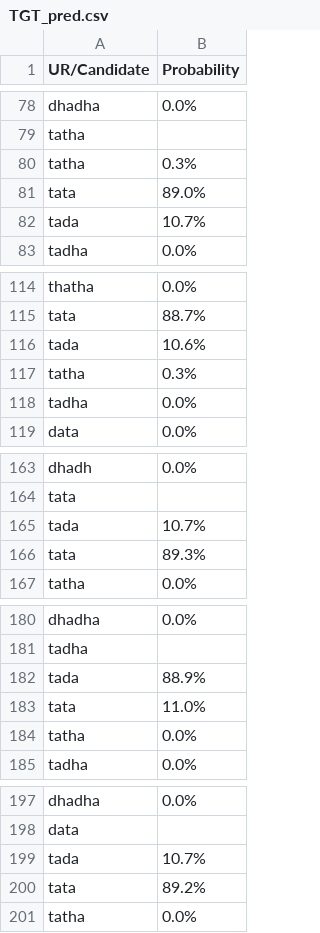
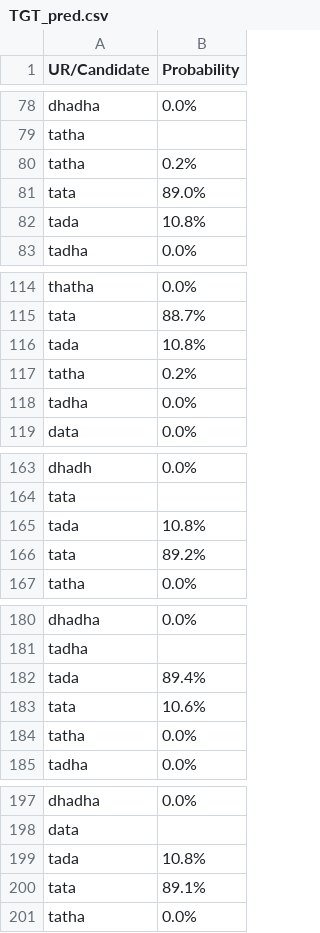
Before and after one commit to AgnesBi/MaxEnt_Reg, a CSV file: results/TGT_pred.csv, drawn as a sheet; only a part is shown, gaps mark what is left out; the diff covers the shown part only.

```diff
--- a/results/TGT_pred.csv
+++ b/results/TGT_pred.csv
@@ -79,5 +79,5 @@ dhadha,0.0%
 tatha
-tatha,0.3%
+tatha,0.2%
 tata,89.0%
-tada,10.7%
+tada,10.8%
 tadha,0.0%
@@ -115,4 +115,4 @@ thatha,0.0%
 tata,88.7%
-tada,10.6%
-tatha,0.3%
+tada,10.8%
+tatha,0.2%
 tadha,0.0%
@@ -164,4 +164,4 @@ dhadh,0.0%
 tata
-tada,10.7%
-tata,89.3%
+tada,10.8%
+tata,89.2%
 tatha,0.0%
@@ -181,4 +181,4 @@ dhadha,0.0%
 tadha
-tada,88.9%
-tata,11.0%
+tada,89.4%
+tata,10.6%
 tatha,0.0%
@@ -198,4 +198,4 @@ dhadha,0.0%
 data
-tada,10.7%
-tata,89.2%
+tada,10.8%
+tata,89.1%
 tatha,0.0%
```
Also changed, not shown: 2 added rows, 2 removed rows and 58 edited cells elsewhere in this file, 5 other files.
